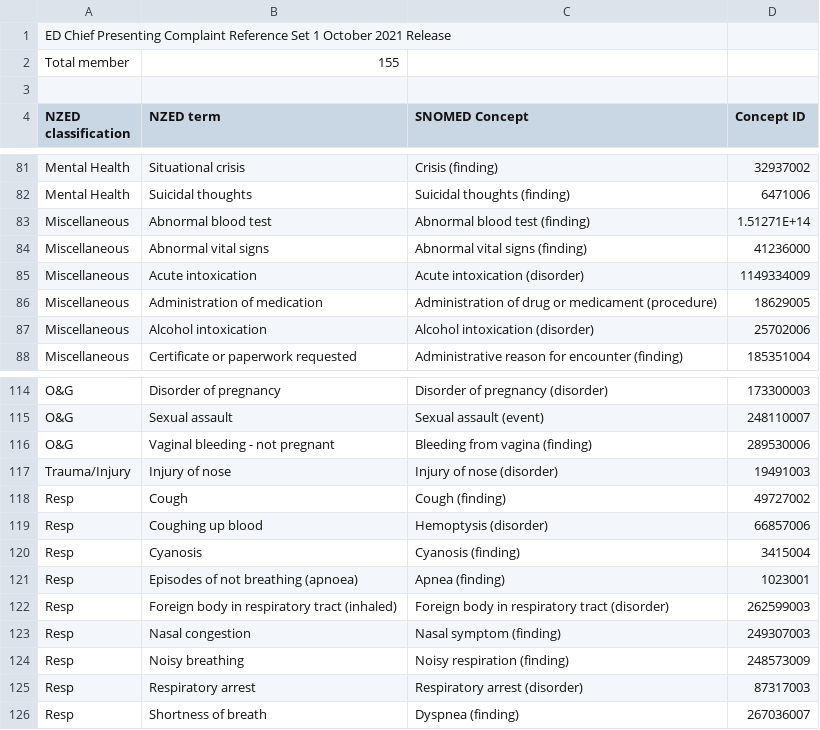
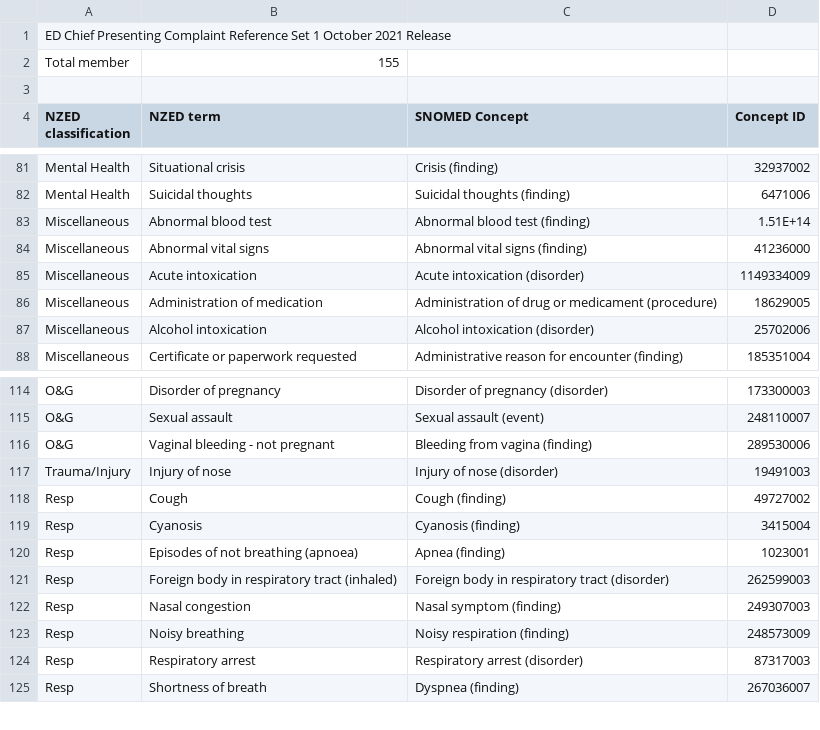
Before and after one commit to lisi0820/nzhts, a CSV file: Book1.csv, drawn as a sheet; only a part is shown, gaps mark what is left out.

Commit message:
test 2

```diff
--- a/Book1.csv
+++ b/Book1.csv
@@ -82,3 +82,3 @@ Mental Health,Situational crisis,Crisis (finding),32937002
 Mental Health,Suicidal thoughts,Suicidal thoughts (finding),6471006
-Miscellaneous,Abnormal blood test,Abnormal blood test (finding),1.51271E+14
+Miscellaneous,Abnormal blood test,Abnormal blood test (finding),1.51E+14
 Miscellaneous,Abnormal vital signs,Abnormal vital signs (finding),41236000
@@ -118,3 +118,2 @@ Trauma/Injury,Injury of nose,Injury of nose (disorder),19491003
 Resp,Cough,Cough (finding),49727002
-Resp,Coughing up blood,Hemoptysis (disorder),66857006
 Resp,Cyanosis,Cyanosis (finding),3415004
```
